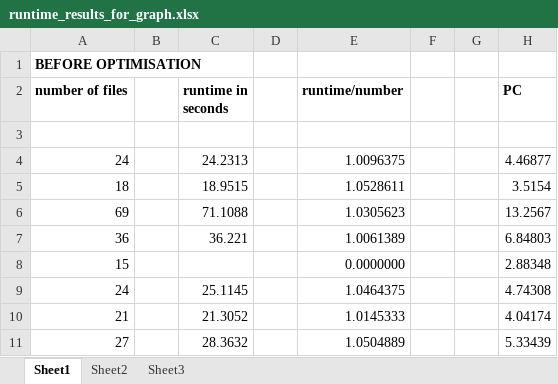
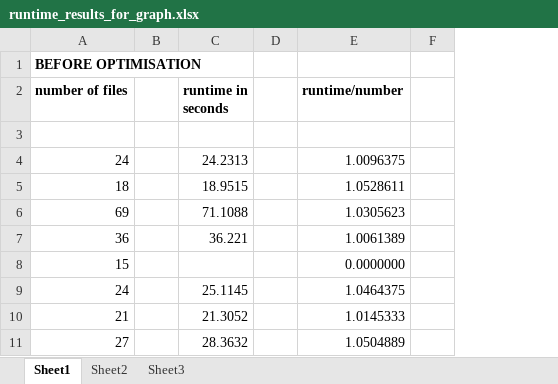
Before and after one commit to wingggg/FYP_final, an Excel workbook: data_pi/bcode/perf_data_backup/runtime_results_for_graph.xlsx, sheet Sheet1, drawn as a sheet; only a part is shown; values as stored, in another font and other column widths than the file's, no borders; the diff names each change by its address in the sheet, - before the commit and + after, or states it on an @@ line.

```diff
--- a/data_pi/bcode/perf_data_backup/runtime_results_for_graph.xlsx (sheet Sheet1)
+++ b/data_pi/bcode/perf_data_backup/runtime_results_for_graph.xlsx (sheet Sheet1)
-column G, empty
-column H (PC), rows 4-11: 4.46877 | 3.5154 | 13.2567 | 6.84803 | 2.88348 | 4.74308 | 4.04174 | 5.33439
```
Also changed, not shown: 5 other files.
